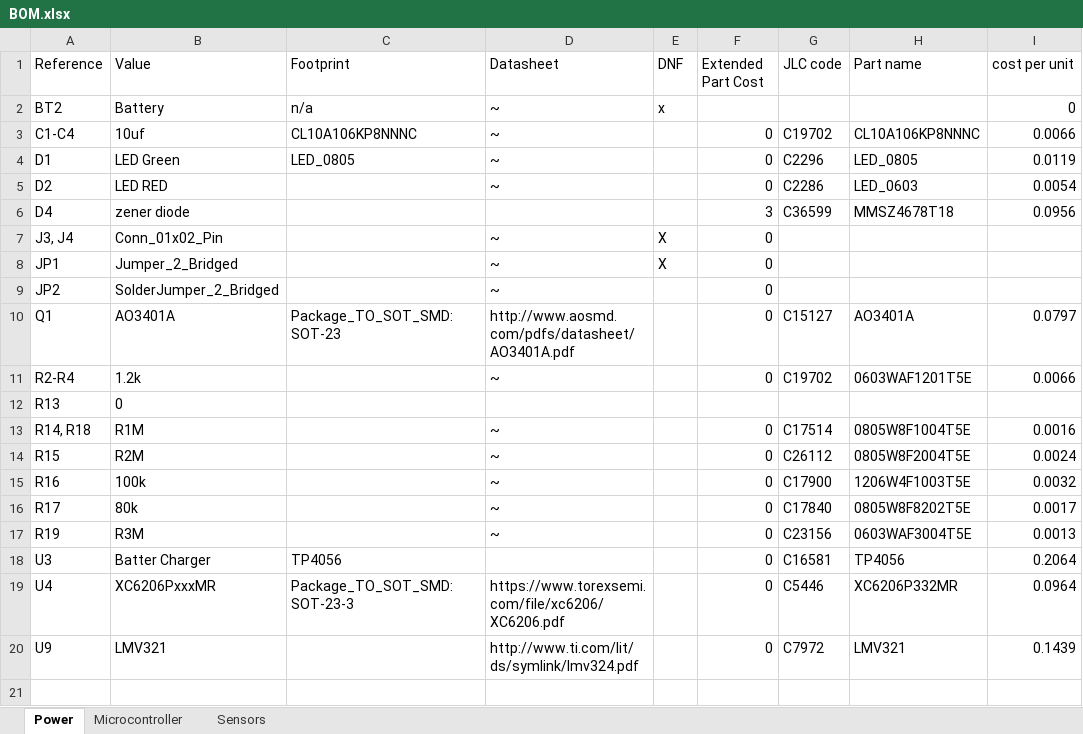
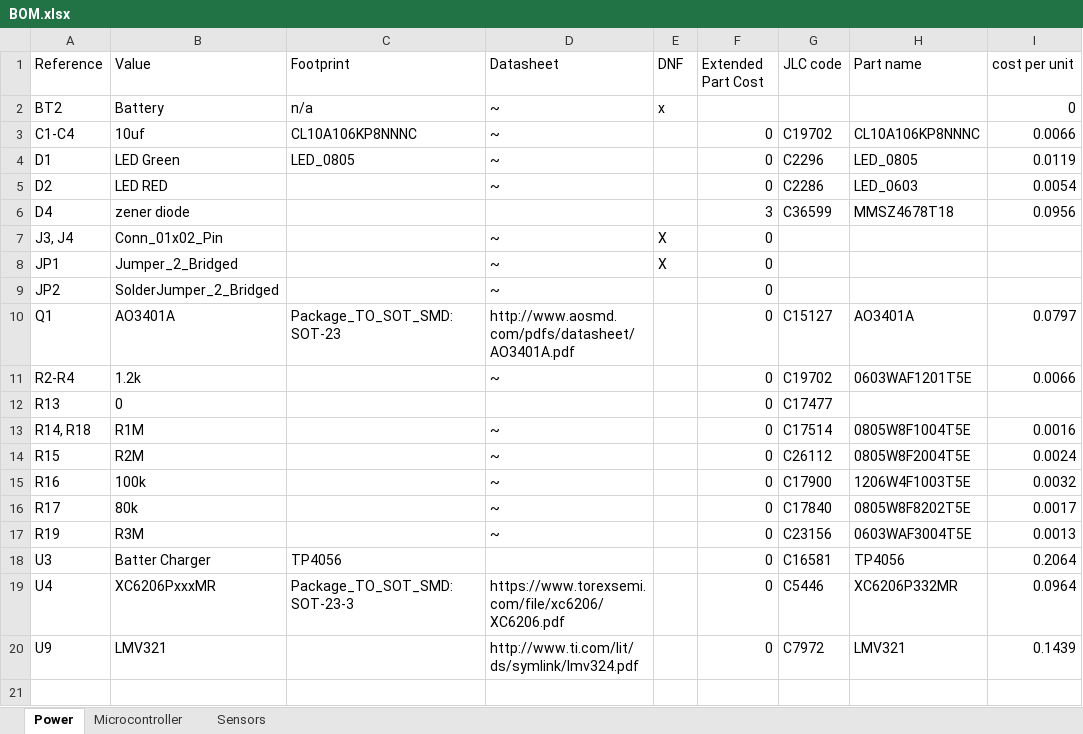
Before and after one commit to Carciax/EEE3088F-Project-CKR, an Excel workbook: Budgeting/BOM.xlsx, sheet Power, drawn as a sheet; only a part is shown; values as stored, in another font and other column widths than the file's, no borders; table styles not drawn; the diff names each change by its address in the sheet, - before the commit and + after, or states it on an @@ line.

```diff
--- a/Budgeting/BOM.xlsx (sheet Power)
+++ b/Budgeting/BOM.xlsx (sheet Power)
-F12 (Extended Part Cost): (empty)
+F12 (Extended Part Cost): 0
-G12 (JLC code): (empty)
+G12 (JLC code): C17477
```
Also changed, not shown: sheet Sensors, sheet Microcontroller, 3 other files.
